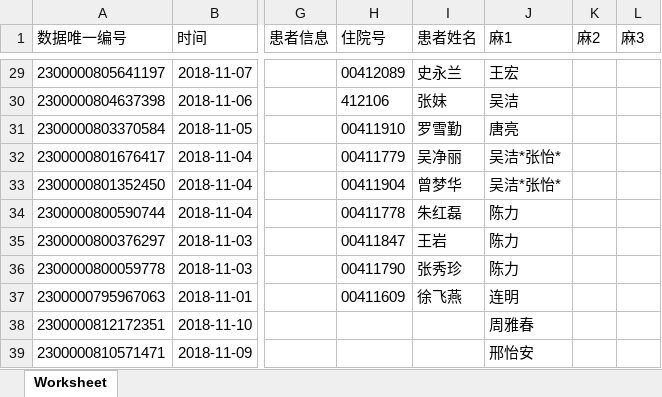
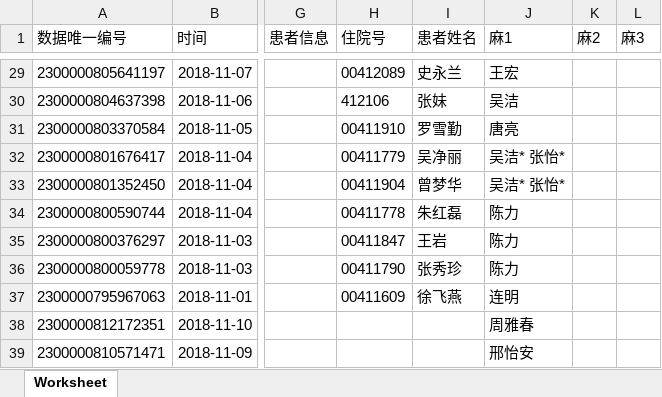
Before and after one commit to Hiker0/mazui_count, an Excel workbook: 11月麻醉电子大账（二)_20181112215332.xlsx, sheet Worksheet, drawn as a sheet; only a part is shown, gaps mark what is left out; values as stored, in another font and other column widths than the file's, no borders; the diff names each change by its address in the sheet, - before the commit and + after, or states it on an @@ line.

```diff
--- a/11月麻醉电子大账（二)_20181112215332.xlsx (sheet Worksheet)
+++ b/11月麻醉电子大账（二)_20181112215332.xlsx (sheet Worksheet)
-J32:J33 (麻1): 吴洁*张怡*
+J32:J33 (麻1): 吴洁* 张怡*
```
Also changed, not shown: 4 other files.
